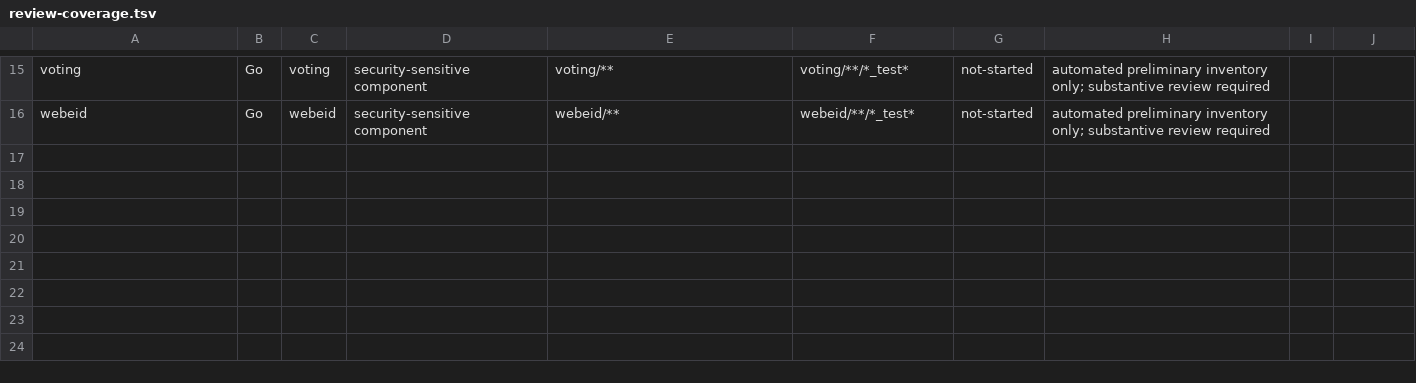
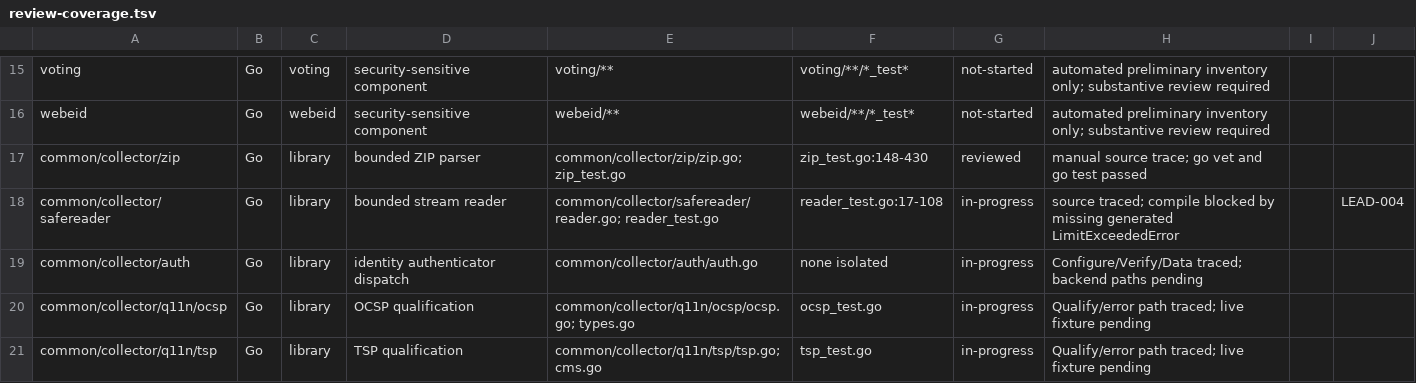
Before and after one commit to urmas69/ivxv-audit, a TSV file: evidence/source-audit/review-coverage.tsv, drawn as a sheet; only a part is shown, gaps mark what is left out.

Commit message:
Complete collector parser execution workstream

```diff
--- a/evidence/source-audit/review-coverage.tsv
+++ b/evidence/source-audit/review-coverage.tsv
@@ -16 +16,6 @@ voting	Go	voting	security-sensitive component	voting/**	voting/**/*_test*	not-st
 webeid	Go	webeid	security-sensitive component	webeid/**	webeid/**/*_test*	not-started	automated preliminary inventory only; substantive review required		
+common/collector/zip	Go	library	bounded ZIP parser	common/collector/zip/zip.go; zip_test.go	zip_test.go:148-430	reviewed	manual source trace; go vet and go test passed		
+common/collector/safereader	Go	library	bounded stream reader	common/collector/safereader/reader.go; reader_test.go	reader_test.go:17-108	in-progress	source traced; compile blocked by missing generated LimitExceededError		LEAD-004
+common/collector/auth	Go	library	identity authenticator dispatch	common/collector/auth/auth.go	none isolated	in-progress	Configure/Verify/Data traced; backend paths pending		
+common/collector/q11n/ocsp	Go	library	OCSP qualification	common/collector/q11n/ocsp/ocsp.go; types.go	ocsp_test.go	in-progress	Qualify/error path traced; live fixture pending		
+common/collector/q11n/tsp	Go	library	TSP qualification	common/collector/q11n/tsp/tsp.go; cms.go	tsp_test.go	in-progress	Qualify/error path traced; live fixture pending		
```
Also changed, not shown: evidence/source-audit/unresolved-leads.tsv, 13 other files.
